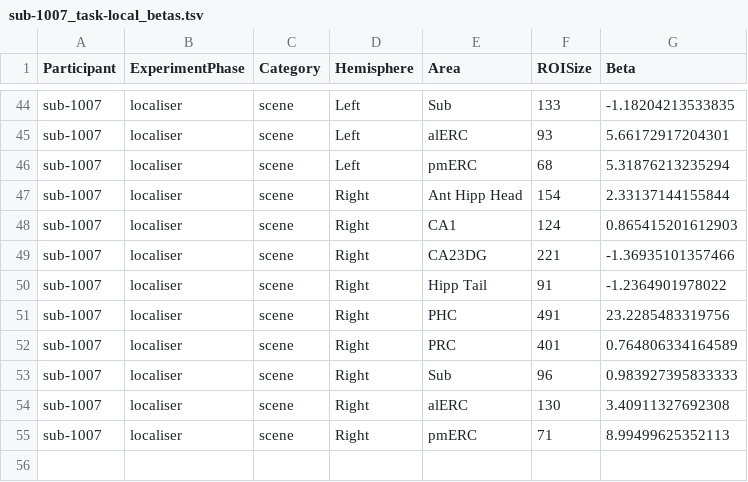
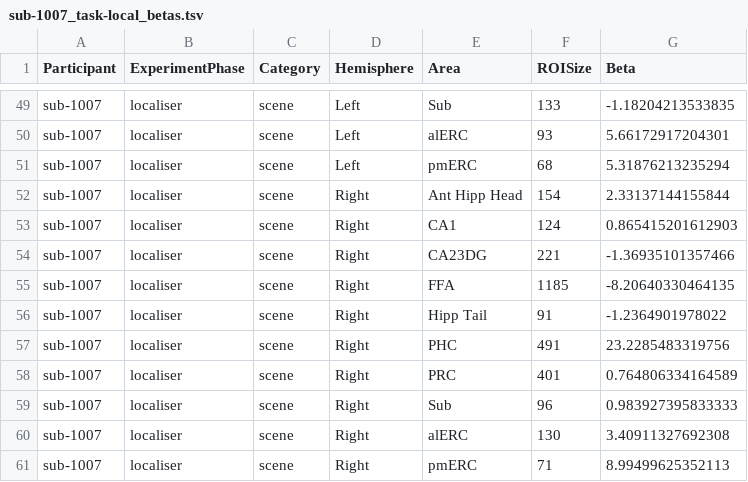
Before and after one commit to OpenNeuroDatasets/ds006039, a TSV file: derivatives/LocalDeconvolveOutput/sub-1007/sub-1007_task-local_betas.tsv, drawn as a sheet; only a part is shown, gaps mark what is left out; the diff covers the shown part only.

```diff
--- a/derivatives/LocalDeconvolveOutput/sub-1007/sub-1007_task-local_betas.tsv
+++ b/derivatives/LocalDeconvolveOutput/sub-1007/sub-1007_task-local_betas.tsv
@@ -49,2 +54,3 @@
 "sub-1007"	"localiser"	"scene"	"Right"	"CA23DG"	221	-1.36935101357466
+"sub-1007"	"localiser"	"scene"	"Right"	"FFA"	1185	-8.20640330464135
 "sub-1007"	"localiser"	"scene"	"Right"	"Hipp Tail"	91	-1.2364901978022
```
Also changed, not shown: 5 added rows elsewhere in this file.
